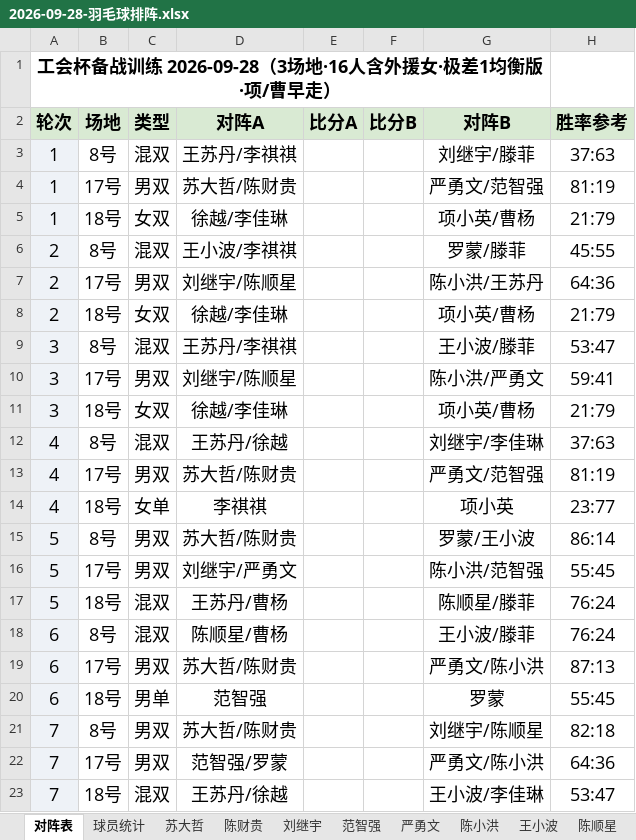
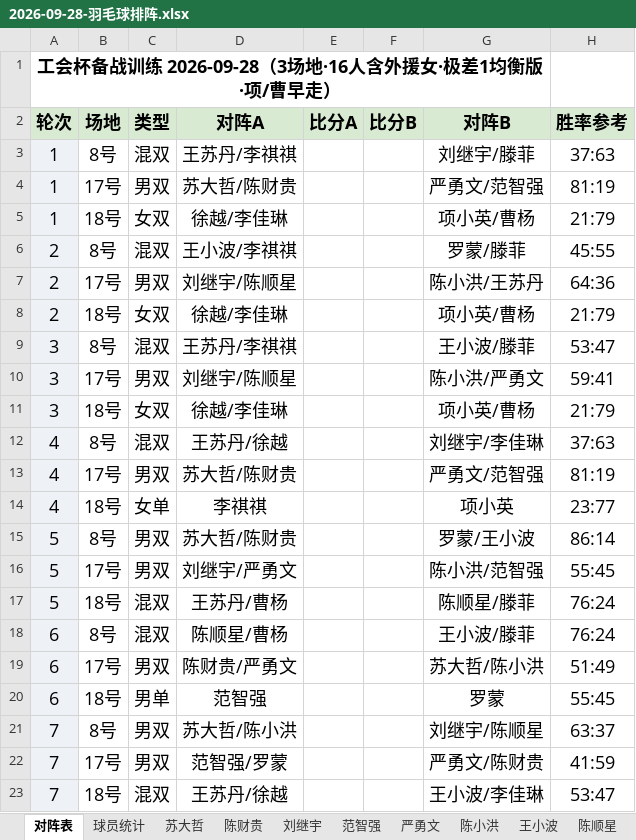
Before and after one commit to yyw794/badminton-score, an Excel workbook: 排阵/大模型排阵/2026-09-28-羽毛球排阵.xlsx, sheet 对阵表, drawn as a sheet; values as stored, in another font and other column widths than the file's, no borders; the diff names each change by its address in the sheet, - before the commit and + after, or states it on an @@ line.

```diff
--- a/排阵/大模型排阵/2026-09-28-羽毛球排阵.xlsx (sheet 对阵表)
+++ b/排阵/大模型排阵/2026-09-28-羽毛球排阵.xlsx (sheet 对阵表)
-D19 (对阵A): 苏大哲/陈财贵
+D19 (对阵A): 陈财贵/严勇文
-G19 (对阵B): 严勇文/陈小洪
+G19 (对阵B): 苏大哲/陈小洪
-H19 (胜率参考): 87:13
+H19 (胜率参考): 51:49
-D21 (对阵A): 苏大哲/陈财贵
+D21 (对阵A): 苏大哲/陈小洪
-H21 (胜率参考): 82:18
+H21 (胜率参考): 63:37
-G22 (对阵B): 严勇文/陈小洪
+G22 (对阵B): 严勇文/陈财贵
-H22 (胜率参考): 64:36
+H22 (胜率参考): 41:59
```
Also changed, not shown: sheet 陈财贵, sheet 陈小洪, sheet 苏大哲, sheet 严勇文, sheet 罗蒙, sheet 范智强, 2 more sheets, 3 other files.
